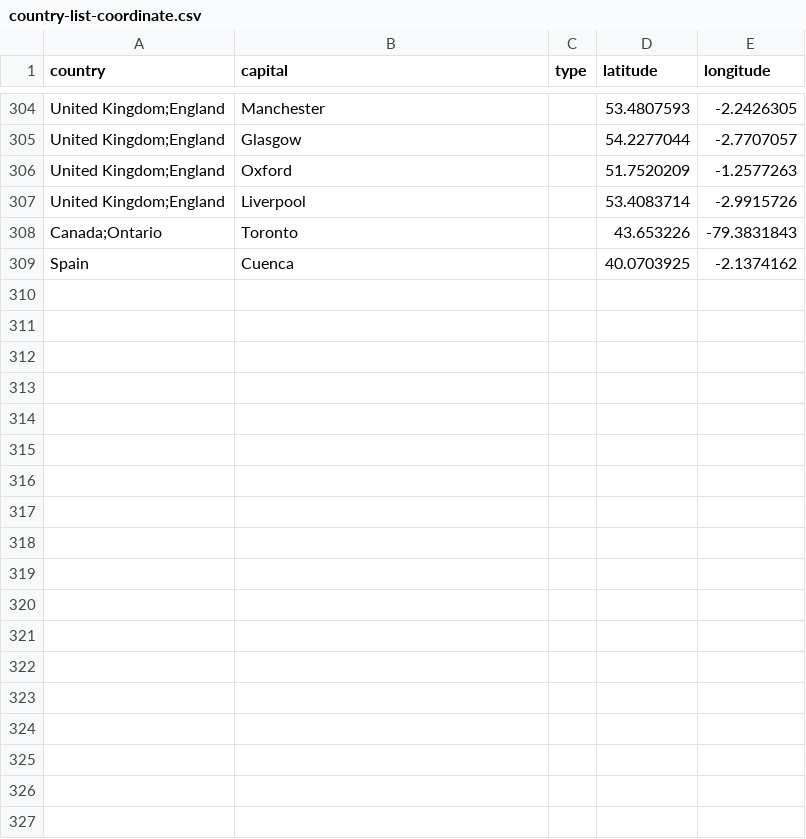
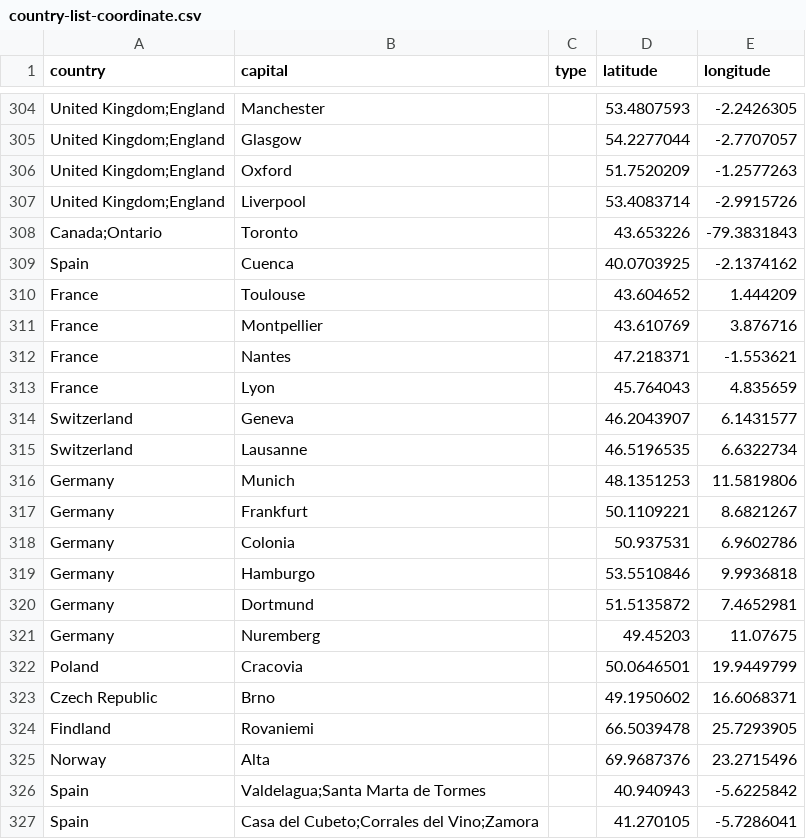
Before and after one commit to luisbazo/python_weather_geoplot, a CSV file: country-list-coordinate.csv, drawn as a sheet; only a part is shown, gaps mark what is left out; the diff names each change by its address in the sheet, - before the commit and + after, or states it on an @@ line.

```diff
--- a/country-list-coordinate.csv
+++ b/country-list-coordinate.csv
+row 310: France | Toulouse |  | 43.604652 | 1.444209
+row 311: France | Montpellier |  | 43.610769 | 3.876716
+row 312: France | Nantes |  | 47.218371 | -1.553621
+row 313: France | Lyon |  | 45.764043 | 4.835659
+row 314: Switzerland | Geneva |  | 46.2043907 | 6.1431577
+row 315: Switzerland | Lausanne |  | 46.5196535 | 6.6322734
+row 316: Germany | Munich |  | 48.1351253 | 11.5819806
+row 317: Germany | Frankfurt |  | 50.1109221 | 8.6821267
+row 318: Germany | Colonia |  | 50.937531 | 6.9602786
+row 319: Germany | Hamburgo |  | 53.5510846 | 9.9936818
+row 320: Germany | Dortmund |  | 51.5135872 | 7.4652981
+row 321: Germany | Nuremberg |  | 49.45203 | 11.07675
+row 322: Poland | Cracovia |  | 50.0646501 | 19.9449799
+row 323: Czech Republic | Brno |  | 49.1950602 | 16.6068371
+row 324: Findland | Rovaniemi |  | 66.5039478 | 25.7293905
+row 325: Norway | Alta |  | 69.9687376 | 23.2715496
+row 326: Spain | Valdelagua;Santa Marta de Tormes |  | 40.940943 | -5.6225842
+row 327: Spain | Casa del Cubeto;Corrales del Vino;Zamora |  | 41.270105 | -5.7286041
```
Also changed, not shown: 4 other files.
